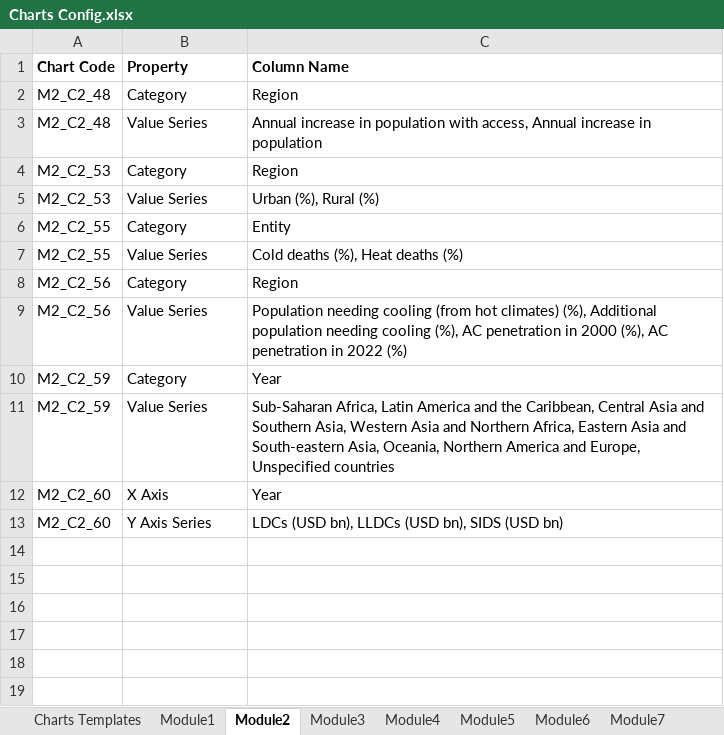
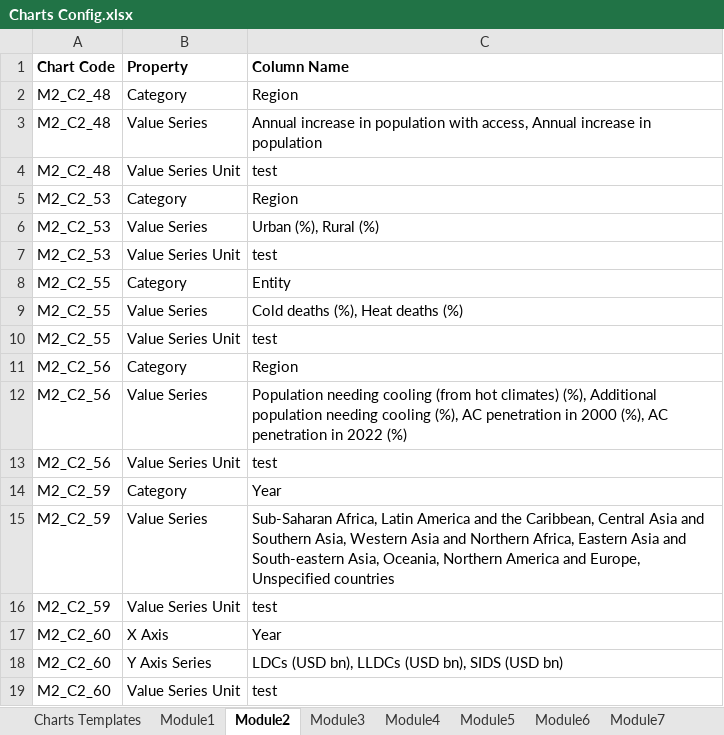
Before and after one commit to UNDP-Data/dsc-energy-academy-data, an Excel workbook: 02_Inputs/Metadata/Charts Config.xlsx, sheet Module2, drawn as a sheet; values as stored, in another font and other column widths than the file's, no borders; the diff names each change by its address in the sheet, - before the commit and + after, or states it on an @@ line.

```diff
--- a/02_Inputs/Metadata/Charts Config.xlsx (sheet Module2)
+++ b/02_Inputs/Metadata/Charts Config.xlsx (sheet Module2)
+row 4: M2_C2_48 | Value Series Unit | test
+row 7: M2_C2_53 | Value Series Unit | test
+row 10: M2_C2_55 | Value Series Unit | test
+row 13: M2_C2_56 | Value Series Unit | test
+row 16: M2_C2_59 | Value Series Unit | test
+row 19: M2_C2_60 | Value Series Unit | test
```
Also changed, not shown: sheet Module6, sheet Module4, sheet Module1, sheet Module3, sheet Module5, sheet Charts Templates, 02_Inputs/Data/Charts/Module 4 - Datasets for Charts.xlsx, 02_Inputs/Data/Charts/Module 5 - Datasets for Charts.xlsx, 1 other file.
